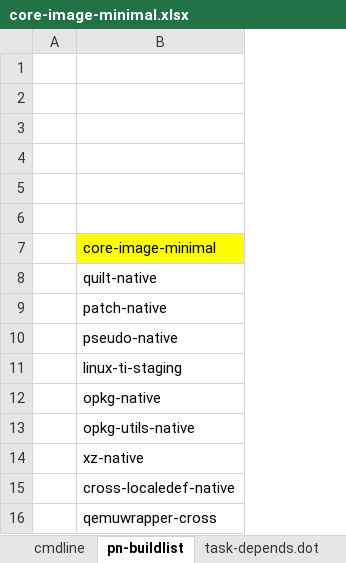
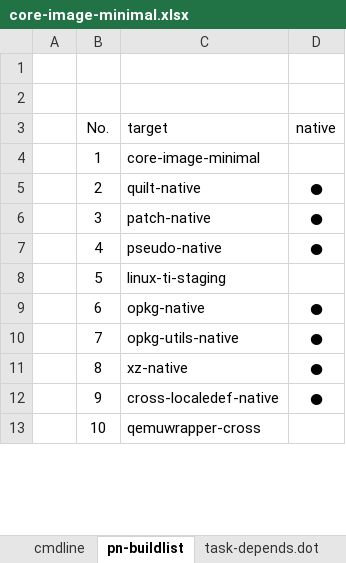
Before and after one commit to rootkitpan/ti_yocto, an Excel workbook: core-image-minimal/core-image-minimal.xlsx, sheet pn-buildlist, drawn as a sheet; only a part is shown; values as stored, in another font and other column widths than the file's, no borders; removed rows and columns are numbered as before the commit, all else as after; the diff names each change by its address in the sheet, - before the commit and + after, or states it on an @@ line.

```diff
--- a/core-image-minimal/core-image-minimal.xlsx (sheet pn-buildlist)
+++ b/core-image-minimal/core-image-minimal.xlsx (sheet pn-buildlist)
+column B (No.), rows 4-13: 1 | 2 | 3 | 4 | 5 | 6 | 7 | 8 | 9 | 10
+column D (native), rows 5-12: ● | ● | ● |  | ● | ● | ● | ●
-row 3: (empty)
+row 3:  | No. | target | native
-row 4: (empty)
-row 5: (empty)
-row 6: (empty)
-C4 fill: #FFFF00
+C4 fill: none
```
Also changed, not shown: sheet task-depends.dot, other sheet tabs.
